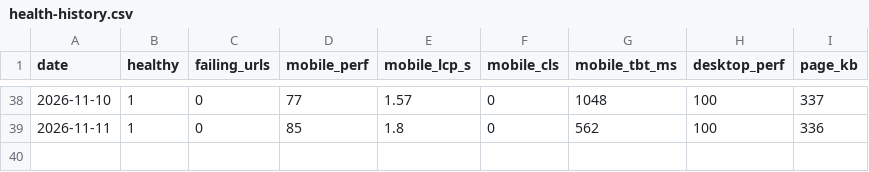
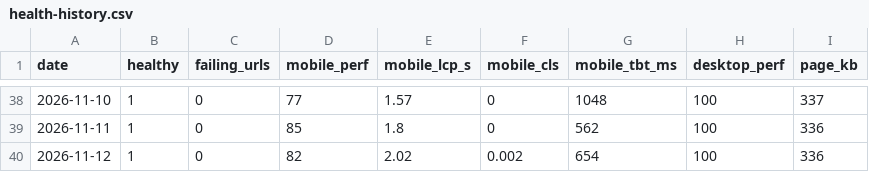
Before and after one commit to bornaxahadi/farnaz-sadeghian, a CSV file: seo/data/health-history.csv, drawn as a sheet; only a part is shown, gaps mark what is left out; the diff names each change by its address in the sheet, - before the commit and + after, or states it on an @@ line.

Commit message:
Daily site health and speed report

```diff
--- a/seo/data/health-history.csv
+++ b/seo/data/health-history.csv
+row 40: 2026-11-12 | 1 | 0 | 82 | 2.02 | 0.002 | 654 | 100 | 336
```
Also changed, not shown: 2 other files.
